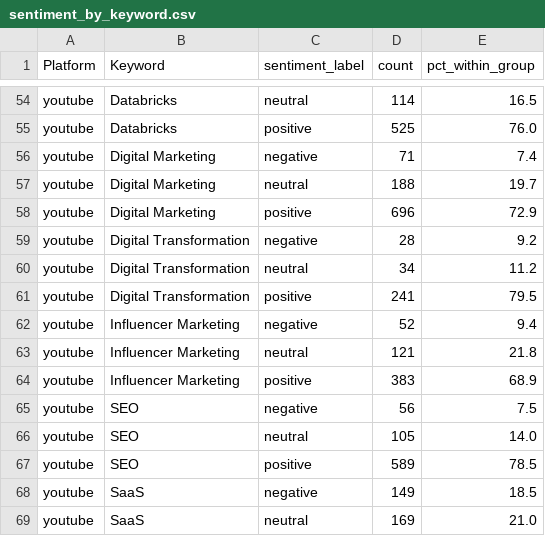
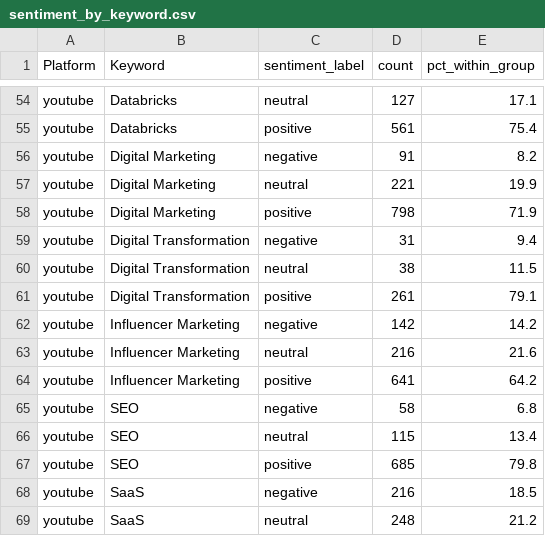
Before and after one commit to Shifali-Chandra/socialpulse-market-intelligence, a CSV file: data/reports/features/sentiment_by_keyword.csv, drawn as a sheet; only a part is shown, gaps mark what is left out; the diff covers the shown part only; the diff names each change by its address in the sheet, - before the commit and + after, or states it on an @@ line.

```diff
--- a/data/reports/features/sentiment_by_keyword.csv
+++ b/data/reports/features/sentiment_by_keyword.csv
-D54 (count): 114
+D54 (count): 127
-E54 (pct_within_group): 16.5
+E54 (pct_within_group): 17.1
-D55 (count): 525
+D55 (count): 561
-E55 (pct_within_group): 76.0
+E55 (pct_within_group): 75.4
-D56 (count): 71
+D56 (count): 91
-E56 (pct_within_group): 7.4
+E56 (pct_within_group): 8.2
-D57 (count): 188
+D57 (count): 221
-E57 (pct_within_group): 19.7
+E57 (pct_within_group): 19.9
-D58 (count): 696
+D58 (count): 798
-E58 (pct_within_group): 72.9
+E58 (pct_within_group): 71.9
-D59 (count): 28
+D59 (count): 31
-E59 (pct_within_group): 9.2
+E59 (pct_within_group): 9.4
-D60 (count): 34
+D60 (count): 38
-E60 (pct_within_group): 11.2
+E60 (pct_within_group): 11.5
-D61 (count): 241
+D61 (count): 261
-E61 (pct_within_group): 79.5
+E61 (pct_within_group): 79.1
-D62 (count): 52
+D62 (count): 142
-E62 (pct_within_group): 9.4
+E62 (pct_within_group): 14.2
-D63 (count): 121
+D63 (count): 216
-E63 (pct_within_group): 21.8
+E63 (pct_within_group): 21.6
-D64 (count): 383
+D64 (count): 641
-E64 (pct_within_group): 68.9
+E64 (pct_within_group): 64.2
-D65 (count): 56
+D65 (count): 58
-E65 (pct_within_group): 7.5
+E65 (pct_within_group): 6.8
-D66 (count): 105
+D66 (count): 115
-E66 (pct_within_group): 14.0
+E66 (pct_within_group): 13.4
-D67 (count): 589
+D67 (count): 685
-E67 (pct_within_group): 78.5
+E67 (pct_within_group): 79.8
-D68 (count): 149
+D68 (count): 216
-D69 (count): 169
+D69 (count): 248
-E69 (pct_within_group): 21.0
+E69 (pct_within_group): 21.2
```
Also changed, not shown: 39 edited cells elsewhere in this file, data/reports/features/topic_by_keyword.csv, data/reports/model_eval/topic_k_selection.csv, 11 other files.
